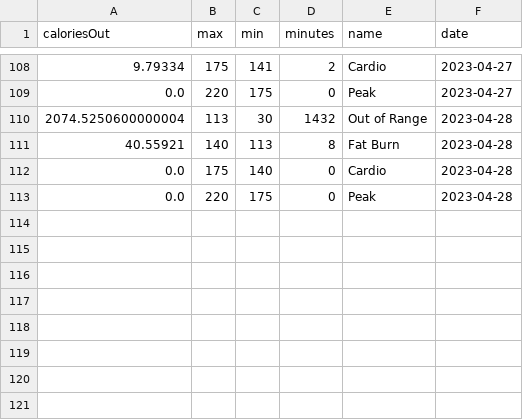
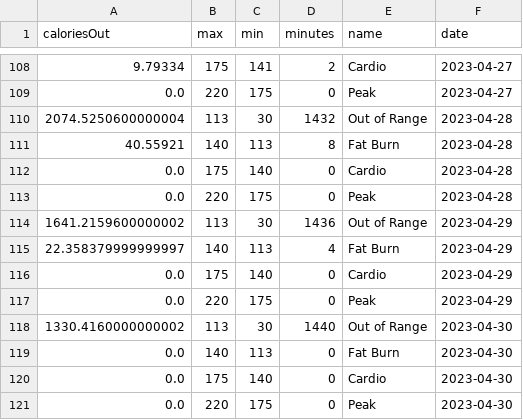
Before and after one commit to ioannisprokopiou/Web-Data-Mining-Project-2, a CSV file: heartRateZones.csv, drawn as a sheet; only a part is shown, gaps mark what is left out; the diff names each change by its address in the sheet, - before the commit and + after, or states it on an @@ line.

```diff
--- a/heartRateZones.csv
+++ b/heartRateZones.csv
+row 114: 1641.2159600000002 | 113 | 30 | 1436 | Out of Range | 2023-04-29
+row 115: 22.358379999999997 | 140 | 113 | 4 | Fat Burn | 2023-04-29
+row 116: 0.0 | 175 | 140 | 0 | Cardio | 2023-04-29
+row 117: 0.0 | 220 | 175 | 0 | Peak | 2023-04-29
+row 118: 1330.4160000000002 | 113 | 30 | 1440 | Out of Range | 2023-04-30
+row 119: 0.0 | 140 | 113 | 0 | Fat Burn | 2023-04-30
+row 120: 0.0 | 175 | 140 | 0 | Cardio | 2023-04-30
+row 121: 0.0 | 220 | 175 | 0 | Peak | 2023-04-30
```
Also changed, not shown: activities.csv, activities_summary.csv, 7 other files.
